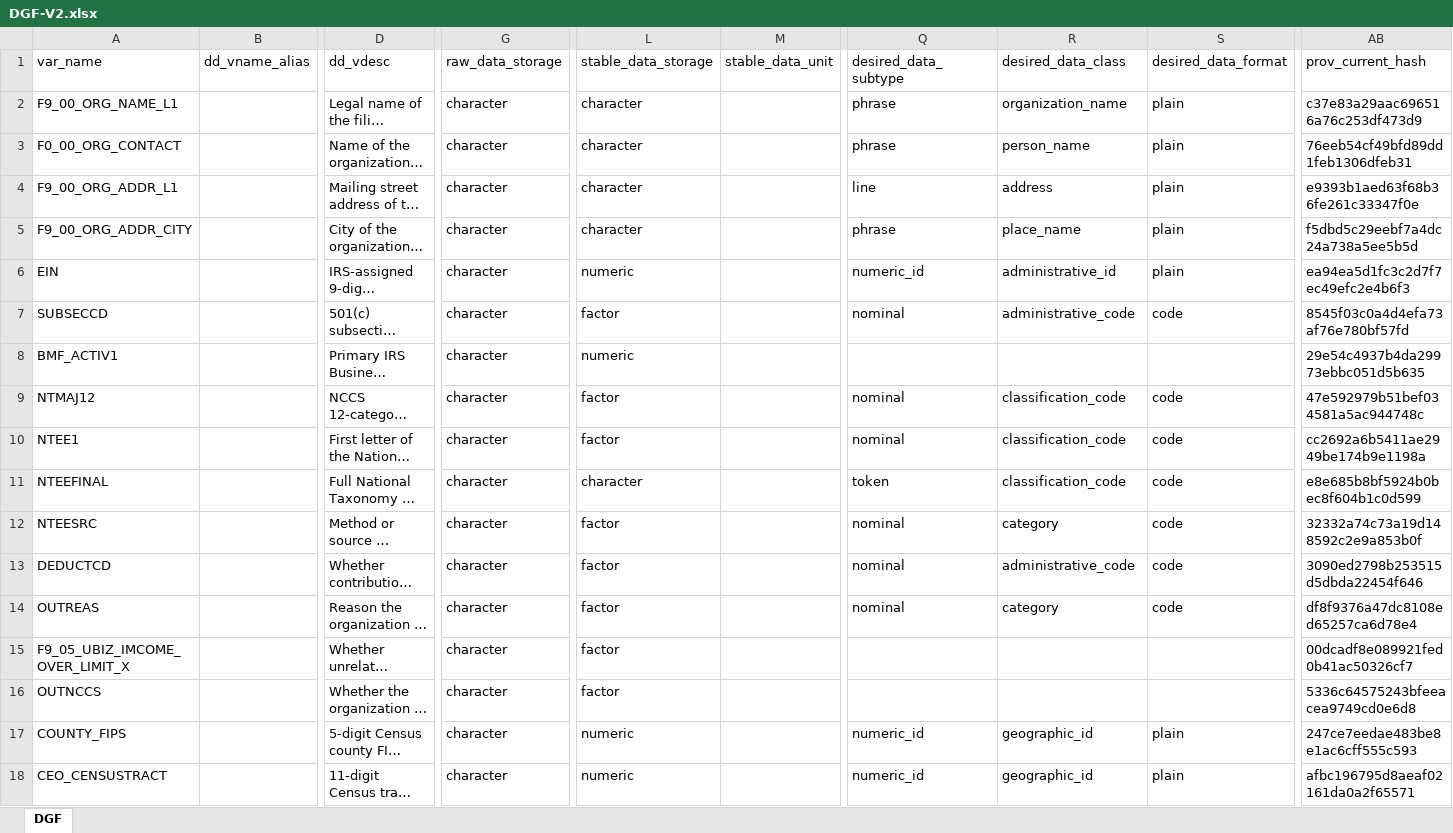
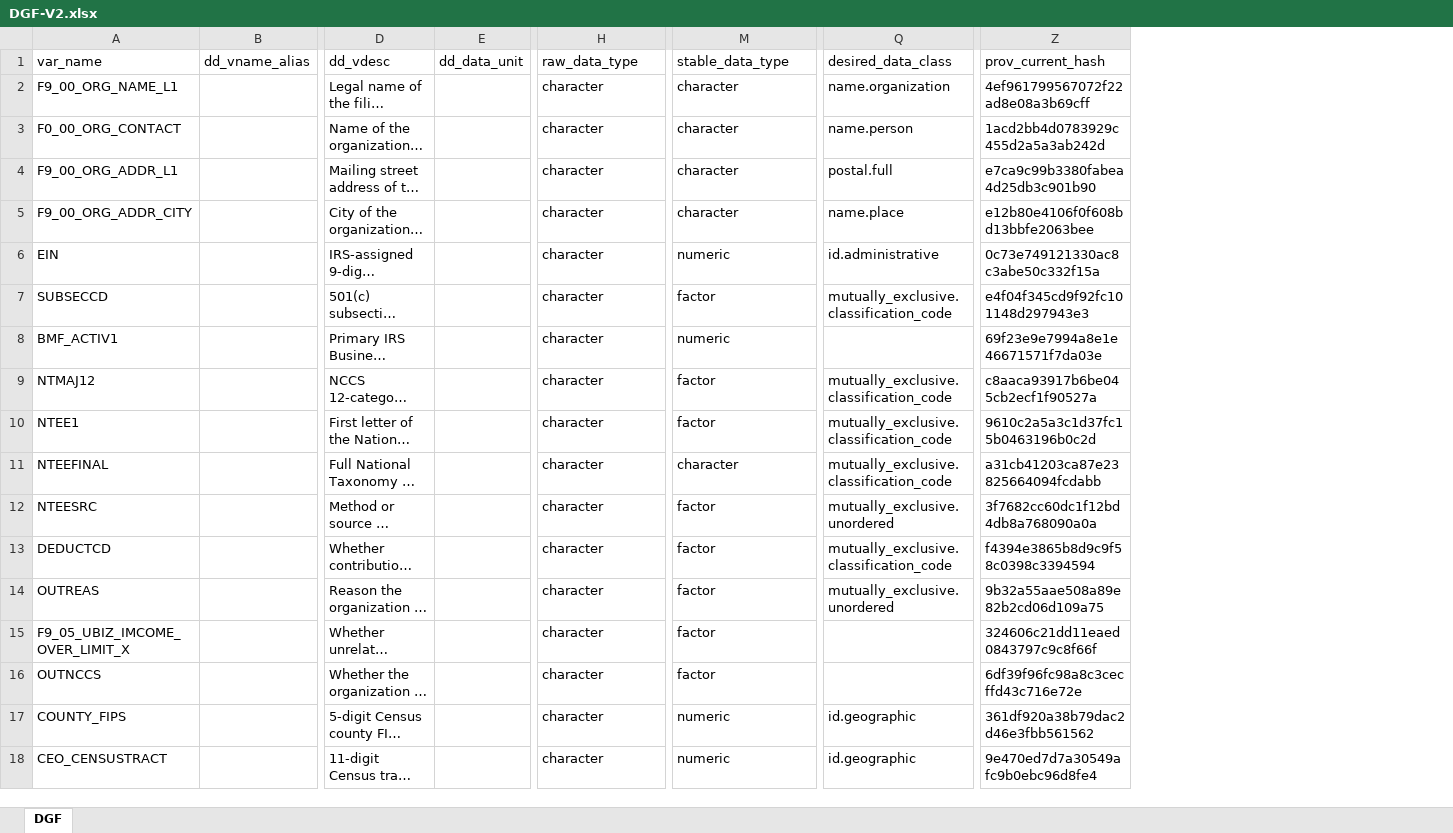
Before and after one commit to UrbanInstitute/datagoodr, an Excel workbook: working-example/DGF-V2.xlsx, sheet DGF, drawn as a sheet; only a part is shown, gaps mark what is left out; long unchanged cells end in …; values as stored, in another font and other column widths than the file's, no cell formats; removed rows and columns are numbered as before the commit, all else as after; the diff covers the shown part only; the diff names each change by its address in the sheet, - before the commit and + after, or states it on an @@ line.

```diff
--- a/working-example/DGF-V2.xlsx (sheet DGF)
+++ b/working-example/DGF-V2.xlsx (sheet DGF)
+column E (dd_data_unit), empty
-column M (stable_data_unit), empty
-column Q (desired_data_subtype), rows 2-18: phrase | phrase | line | phrase | numeric_id | nominal |  | nominal | nominal | token | nominal | nominal | nominal |  |  | numeric_id | numeric_id
-column S (desired_data_format), rows 2-18: plain | plain | plain | plain | plain | code |  | code | code | code | code | code | code |  |  | plain | plain
-H1: raw_data_storage
+H1: raw_data_type
-M1: stable_data_storage
+M1: stable_data_type
-Q2 (desired_data_class): organization_name
+Q2 (desired_data_class): name.organization
-Z2 (prov_current_hash): c37e83a29aac696516a76c253df473d9
+Z2 (prov_current_hash): 4ef961799567072f22ad8e08a3b69cff
-Q3 (desired_data_class): person_name
+Q3 (desired_data_class): name.person
-Z3 (prov_current_hash): 76eeb54cf49bfd89dd1feb1306dfeb31
+Z3 (prov_current_hash): 1acd2bb4d0783929c455d2a5a3ab242d
-Q4 (desired_data_class): address
+Q4 (desired_data_class): postal.full
-Z4 (prov_current_hash): e9393b1aed63f68b36fe261c33347f0e
+Z4 (prov_current_hash): e7ca9c99b3380fabea4d25db3c901b90
-Q5 (desired_data_class): place_name
+Q5 (desired_data_class): name.place
-Z5 (prov_current_hash): f5dbd5c29eebf7a4dc24a738a5ee5b5d
+Z5 (prov_current_hash): e12b80e4106f0f608bd13bbfe2063bee
-Q6 (desired_data_class): administrative_id
+Q6 (desired_data_class): id.administrative
-Z6 (prov_current_hash): ea94ea5d1fc3c2d7f7ec49efc2e4b6f3
+Z6 (prov_current_hash): 0c73e749121330ac8c3abe50c332f15a
-Q7 (desired_data_class): administrative_code
+Q7 (desired_data_class): mutually_exclusive.classification_code
-Z7 (prov_current_hash): 8545f03c0a4d4efa73af76e780bf57fd
+Z7 (prov_current_hash): e4f04f345cd9f92fc101148d297943e3
-Z8 (prov_current_hash): 29e54c4937b4da29973ebbc051d5b635
+Z8 (prov_current_hash): 69f23e9e7994a8e1e46671571f7da03e
-Q9:Q11 (desired_data_class): classification_code
+Q9:Q11 (desired_data_class): mutually_exclusive.classification_code
-Z9 (prov_current_hash): 47e592979b51bef034581a5ac944748c
+Z9 (prov_current_hash): c8aaca93917b6be045cb2ecf1f90527a
-Z10 (prov_current_hash): cc2692a6b5411ae2949be174b9e1198a
+Z10 (prov_current_hash): 9610c2a5a3c1d37fc15b0463196b0c2d
-Z11 (prov_current_hash): e8e685b8bf5924b0bec8f604b1c0d599
+Z11 (prov_current_hash): a31cb41203ca87e23825664094fcdabb
-Q12 (desired_data_class): category
+Q12 (desired_data_class): mutually_exclusive.unordered
-Z12 (prov_current_hash): 32332a74c73a19d148592c2e9a853b0f
+Z12 (prov_current_hash): 3f7682cc60dc1f12bd4db8a768090a0a
-Q13 (desired_data_class): administrative_code
+Q13 (desired_data_class): mutually_exclusive.classification_code
-Z13 (prov_current_hash): 3090ed2798b253515d5dbda22454f646
+Z13 (prov_current_hash): f4394e3865b8d9c9f58c0398c3394594
-Q14 (desired_data_class): category
+Q14 (desired_data_class): mutually_exclusive.unordered
-Z14 (prov_current_hash): df8f9376a47dc8108ed65257ca6d78e4
+Z14 (prov_current_hash): 9b32a55aae508a89e82b2cd06d109a75
-Z15 (prov_current_hash): 00dcadf8e089921fed0b41ac50326cf7
+Z15 (prov_current_hash): 324606c21dd11eaed0843797c9c8f66f
-Z16 (prov_current_hash): 5336c64575243bfeeacea9749cd0e6d8
+Z16 (prov_current_hash): 6df39f96fc98a8c3cecffd43c716e72e
-Q17:Q18 (desired_data_class): geographic_id
+Q17:Q18 (desired_data_class): id.geographic
-Z17 (prov_current_hash): 247ce7eedae483be8e1ac6cff555c593
+Z17 (prov_current_hash): 361df920a38b79dac2d46e3fbb561562
-Z18 (prov_current_hash): afbc196795d8aeaf02161da0a2f65571
+Z18 (prov_current_hash): 9e470ed7d7a30549afc9b0ebc96d8fe4
```
Also changed, not shown: 20 edited cells elsewhere in this sheet, cell formats, 29 other files.
